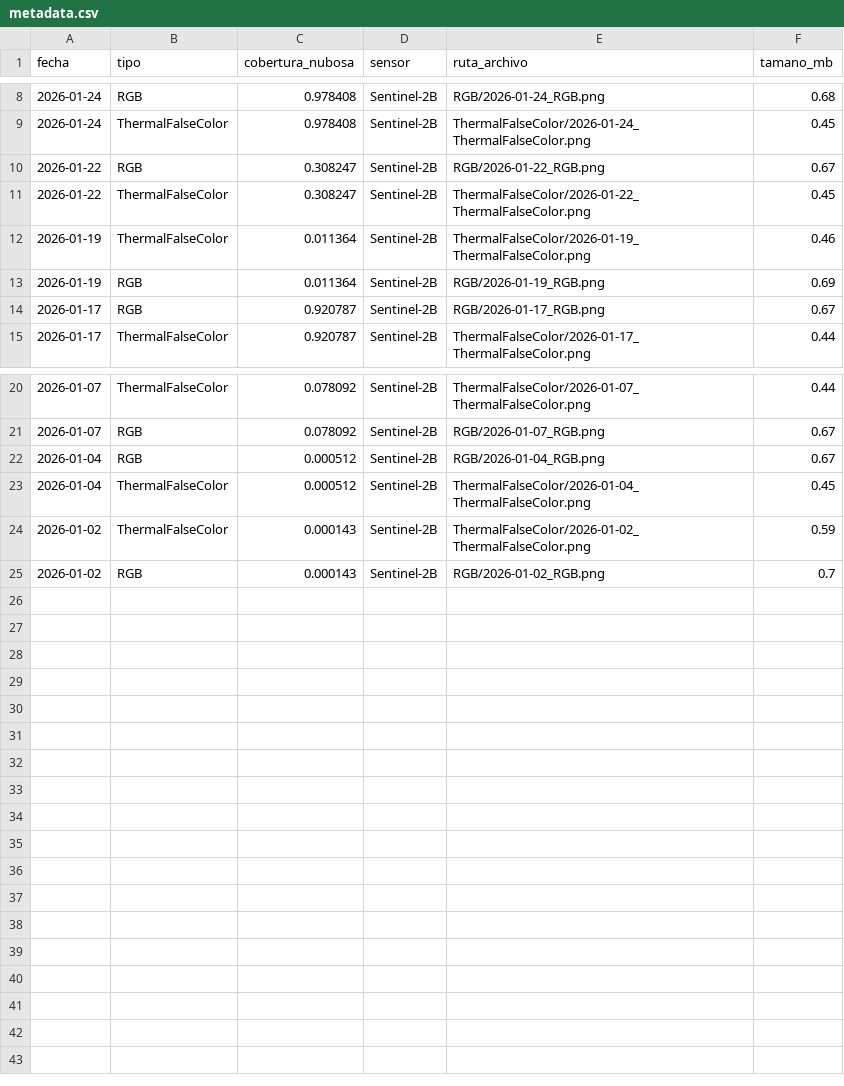
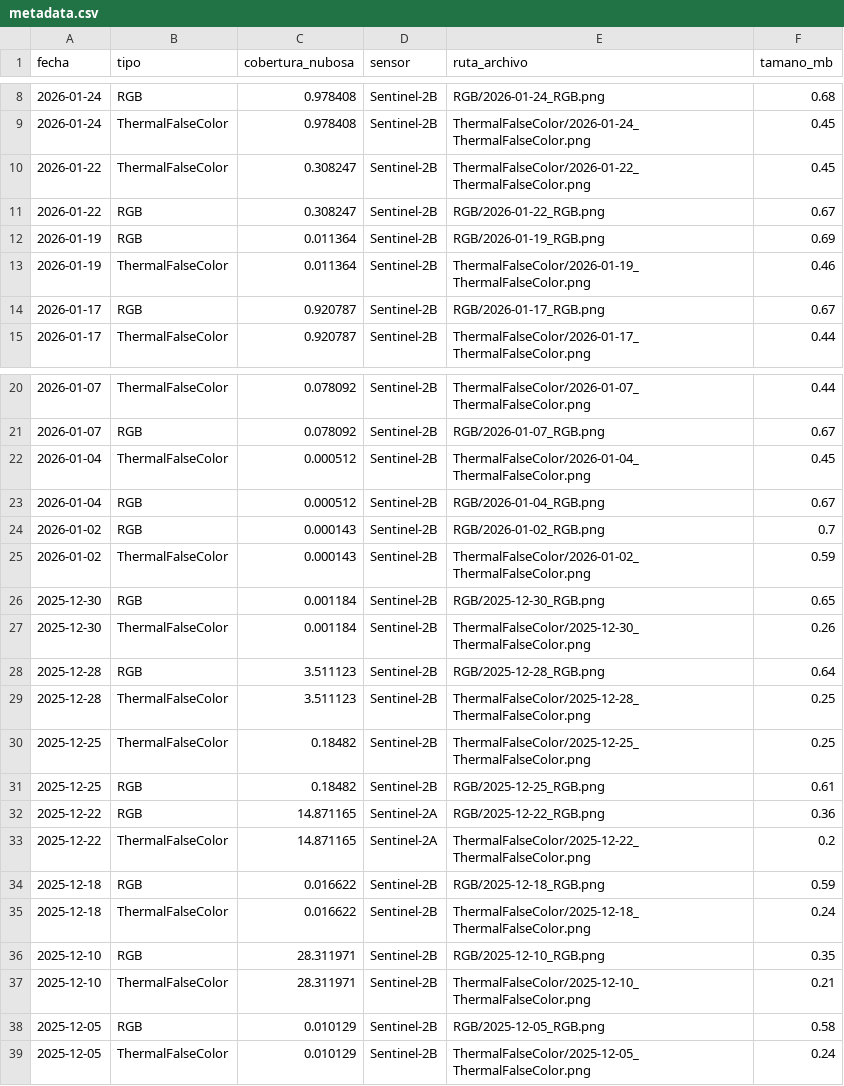
Before and after one commit to MendozaVolcanic/Copernicus-v1, a CSV file: data/sentinel2/Llaima/metadata.csv, drawn as a sheet; only a part is shown, gaps mark what is left out.

Commit message:
🛰️ Sentinel-2: Descarga automática 2026-02-02

```diff
--- a/data/sentinel2/Llaima/metadata.csv
+++ b/data/sentinel2/Llaima/metadata.csv
@@ -9,6 +9,6 @@ fecha,tipo,cobertura_nubosa,sensor,ruta_archivo,tamano_mb
 2026-01-24,ThermalFalseColor,0.978408,Sentinel-2B,ThermalFalseColor/2026-01-24_ThermalFalseColor.png,0.45
+2026-01-22,ThermalFalseColor,0.308247,Sentinel-2B,ThermalFalseColor/2026-01-22_ThermalFalseColor.png,0.45
 2026-01-22,RGB,0.308247,Sentinel-2B,RGB/2026-01-22_RGB.png,0.67
-2026-01-22,ThermalFalseColor,0.308247,Sentinel-2B,ThermalFalseColor/2026-01-22_ThermalFalseColor.png,0.45
+2026-01-19,RGB,0.011364,Sentinel-2B,RGB/2026-01-19_RGB.png,0.69
 2026-01-19,ThermalFalseColor,0.011364,Sentinel-2B,ThermalFalseColor/2026-01-19_ThermalFalseColor.png,0.46
-2026-01-19,RGB,0.011364,Sentinel-2B,RGB/2026-01-19_RGB.png,0.69
 2026-01-17,RGB,0.920787,Sentinel-2B,RGB/2026-01-17_RGB.png,0.67
@@ -21,5 +21,19 @@ fecha,tipo,cobertura_nubosa,sensor,ruta_archivo,tamano_mb
 2026-01-07,RGB,0.078092,Sentinel-2B,RGB/2026-01-07_RGB.png,0.67
+2026-01-04,ThermalFalseColor,0.000512,Sentinel-2B,ThermalFalseColor/2026-01-04_ThermalFalseColor.png,0.45
 2026-01-04,RGB,0.000512,Sentinel-2B,RGB/2026-01-04_RGB.png,0.67
-2026-01-04,ThermalFalseColor,0.000512,Sentinel-2B,ThermalFalseColor/2026-01-04_ThermalFalseColor.png,0.45
+2026-01-02,RGB,0.000143,Sentinel-2B,RGB/2026-01-02_RGB.png,0.7
 2026-01-02,ThermalFalseColor,0.000143,Sentinel-2B,ThermalFalseColor/2026-01-02_ThermalFalseColor.png,0.59
-2026-01-02,RGB,0.000143,Sentinel-2B,RGB/2026-01-02_RGB.png,0.7
+2025-12-30,RGB,0.001184,Sentinel-2B,RGB/2025-12-30_RGB.png,0.65
+2025-12-30,ThermalFalseColor,0.001184,Sentinel-2B,ThermalFalseColor/2025-12-30_ThermalFalseColor.png,0.26
+2025-12-28,RGB,3.511123,Sentinel-2B,RGB/2025-12-28_RGB.png,0.64
+2025-12-28,ThermalFalseColor,3.511123,Sentinel-2B,ThermalFalseColor/2025-12-28_ThermalFalseColor.png,0.25
+2025-12-25,ThermalFalseColor,0.18482,Sentinel-2B,ThermalFalseColor/2025-12-25_ThermalFalseColor.png,0.25
+2025-12-25,RGB,0.18482,Sentinel-2B,RGB/2025-12-25_RGB.png,0.61
+2025-12-22,RGB,14.871165,Sentinel-2A,RGB/2025-12-22_RGB.png,0.36
+2025-12-22,ThermalFalseColor,14.871165,Sentinel-2A,ThermalFalseColor/2025-12-22_ThermalFalseColor.png,0.2
+2025-12-18,RGB,0.016622,Sentinel-2B,RGB/2025-12-18_RGB.png,0.59
+2025-12-18,ThermalFalseColor,0.016622,Sentinel-2B,ThermalFalseColor/2025-12-18_ThermalFalseColor.png,0.24
+2025-12-10,RGB,28.311971,Sentinel-2B,RGB/2025-12-10_RGB.png,0.35
+2025-12-10,ThermalFalseColor,28.311971,Sentinel-2B,ThermalFalseColor/2025-12-10_ThermalFalseColor.png,0.21
+2025-12-05,RGB,0.010129,Sentinel-2B,RGB/2025-12-05_RGB.png,0.58
+2025-12-05,ThermalFalseColor,0.010129,Sentinel-2B,ThermalFalseColor/2025-12-05_ThermalFalseColor.png,0.24
```
Also changed, not shown: data/sentinel2/Villarrica/metadata.csv, 28 other files.
